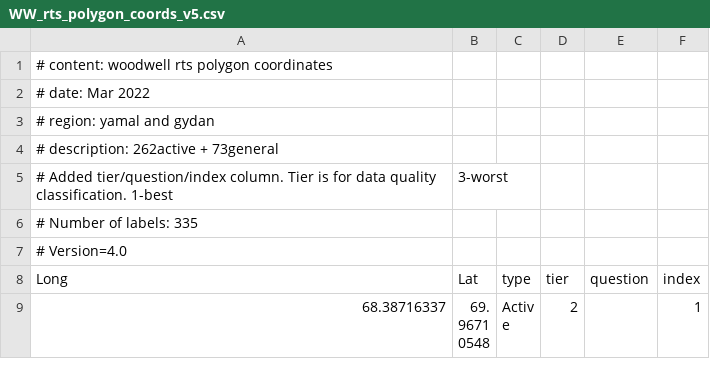
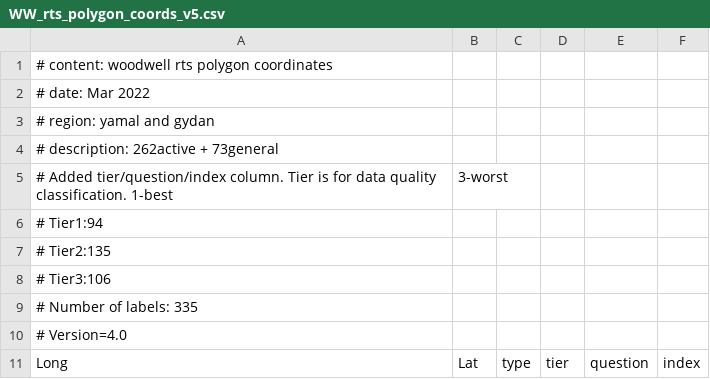
Before and after one commit to yclipse/RTS_mapping, a CSV file: data/processed/WW_rts_polygon_coords_v5.csv, drawn as a sheet; only a part is shown; the shorter side is filled out with more unchanged rows; the diff names each change by its address in the sheet, - before the commit and + after, or states it on an @@ line.

```diff
--- a/data/processed/WW_rts_polygon_coords_v5.csv
+++ b/data/processed/WW_rts_polygon_coords_v5.csv
+row 6: # Tier1:94
+row 7: # Tier2:135
+row 8: # Tier3:106
```
Also changed, not shown: 1 other file.
